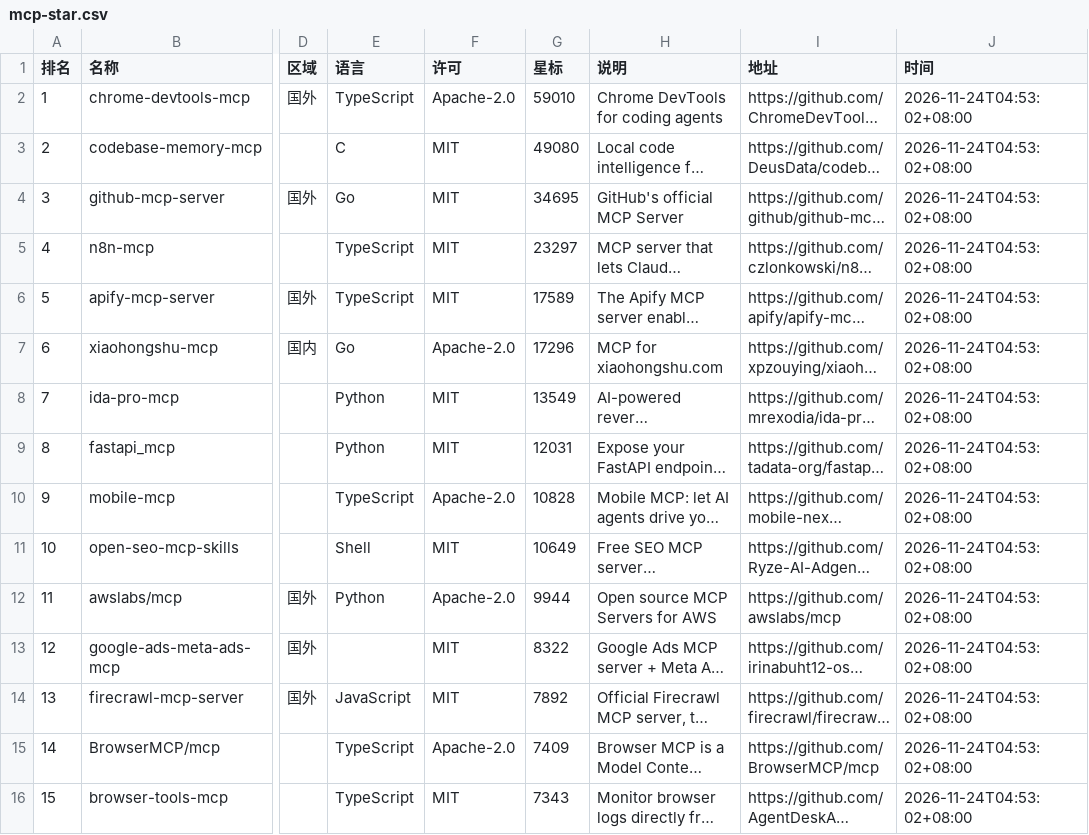
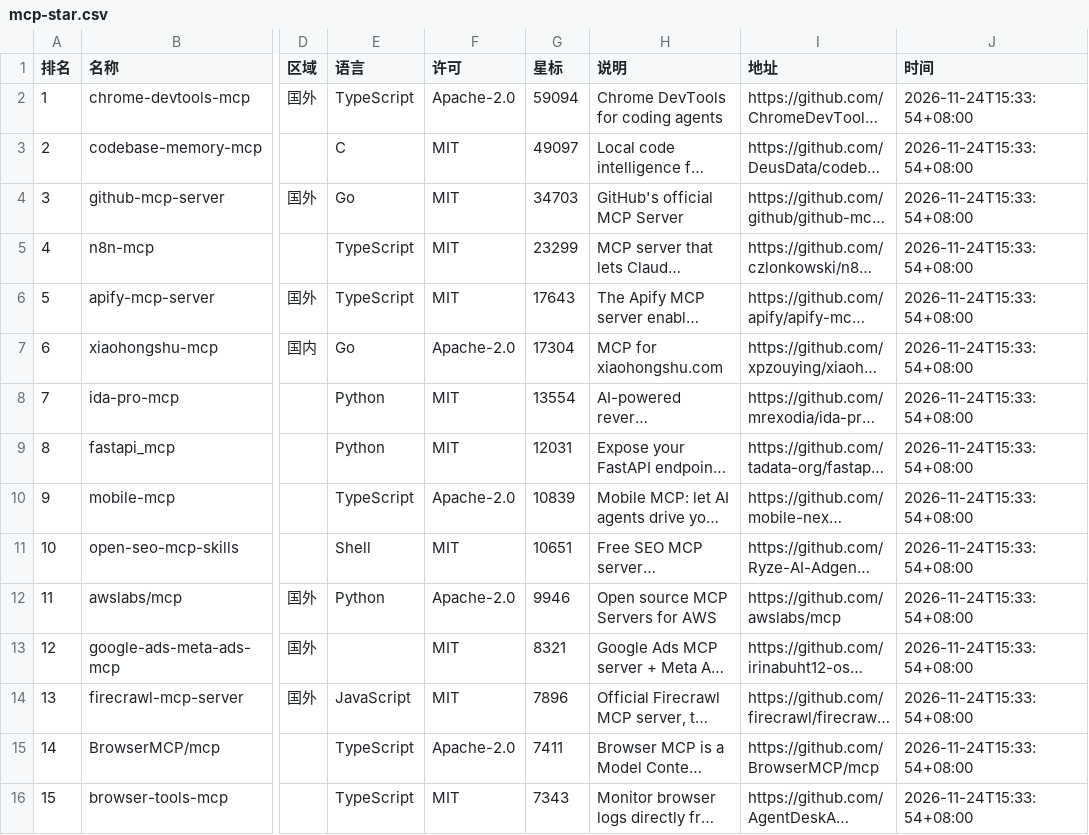
Before and after one commit to blackinkvc/pocket-llmcost, a CSV file: content/agent/榜/mcp-star.csv, drawn as a sheet; only a part is shown, gaps mark what is left out; long unchanged cells end in …; the diff names each change by its address in the sheet, - before the commit and + after, or states it on an @@ line.

```diff
--- a/content/agent/榜/mcp-star.csv
+++ b/content/agent/榜/mcp-star.csv
-G2 (星标): 59010
+G2 (星标): 59094
-J2:J16 (时间): 2026-11-24T04:53:02+08:00
+J2:J16 (时间): 2026-11-24T15:33:54+08:00
-G3 (星标): 49080
+G3 (星标): 49097
-G4 (星标): 34695
+G4 (星标): 34703
-G5 (星标): 23297
+G5 (星标): 23299
-G6 (星标): 17589
+G6 (星标): 17643
-G7 (星标): 17296
+G7 (星标): 17304
-G8 (星标): 13549
+G8 (星标): 13554
-G10 (星标): 10828
+G10 (星标): 10839
-G11 (星标): 10649
+G11 (星标): 10651
-G12 (星标): 9944
+G12 (星标): 9946
-G13 (星标): 8322
+G13 (星标): 8321
-G14 (星标): 7892
+G14 (星标): 7896
-G15 (星标): 7409
+G15 (星标): 7411
```
Also changed, not shown: content/agent/榜/mcp服务器.csv, content/agent/榜/使用量-ide.csv, 21 other files.
